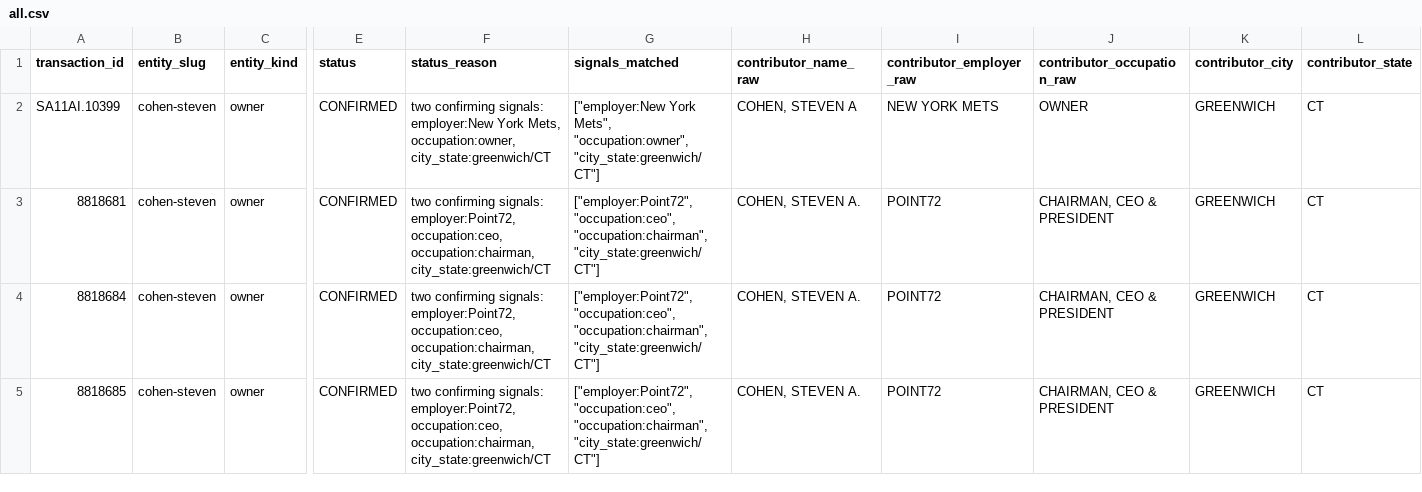
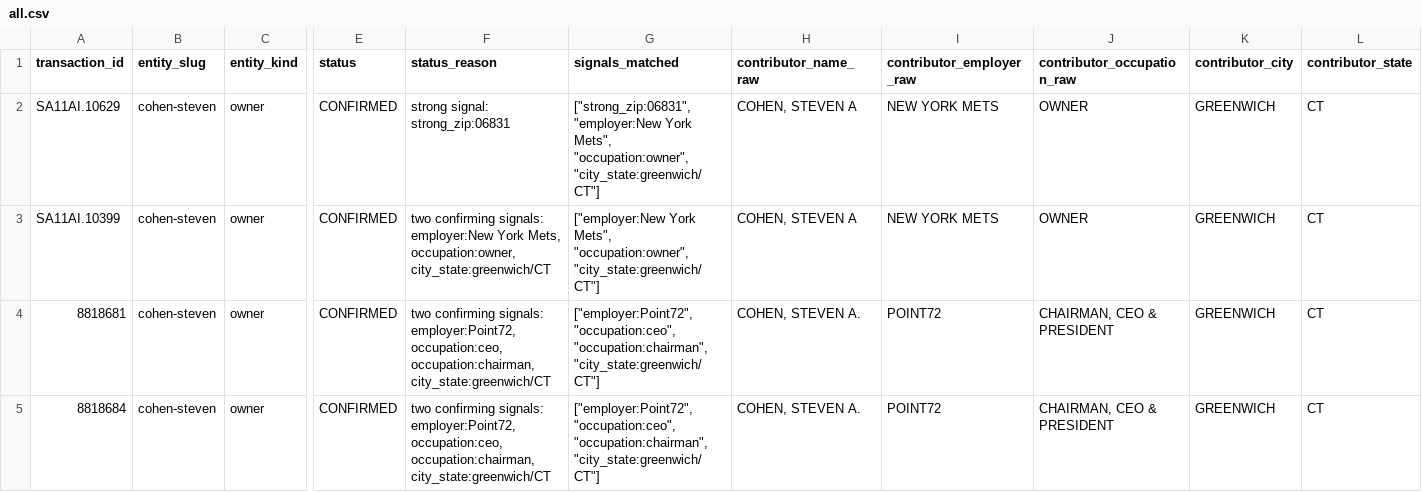
Before and after one commit to alexbazeley/checkswing, a CSV file: data/donations/cohen-steven/all.csv, drawn as a sheet; only a part is shown, gaps mark what is left out; the shorter side is filled out with more unchanged rows; rows hold the shown columns only; the diff names each change by its address in the sheet, - before the commit and + after, or states it on an @@ line.

```diff
--- a/data/donations/cohen-steven/all.csv
+++ b/data/donations/cohen-steven/all.csv
+row 2: SA11AI.10629 | cohen-steven | owner | CONFIRMED | strong signal: strong_zip:06831 | ["strong_zip:06831", "employer:New York Mets", "occupation:owner", "city_state:greenwich/CT"] | COHEN, STEVEN A | NEW YORK METS | OWNER | GREENWICH | CT
```
Also changed, not shown: data/donations/castellini-bob/all.csv, data/donations/castellini-bob/by_cycle/2026.csv, 54 other files.
